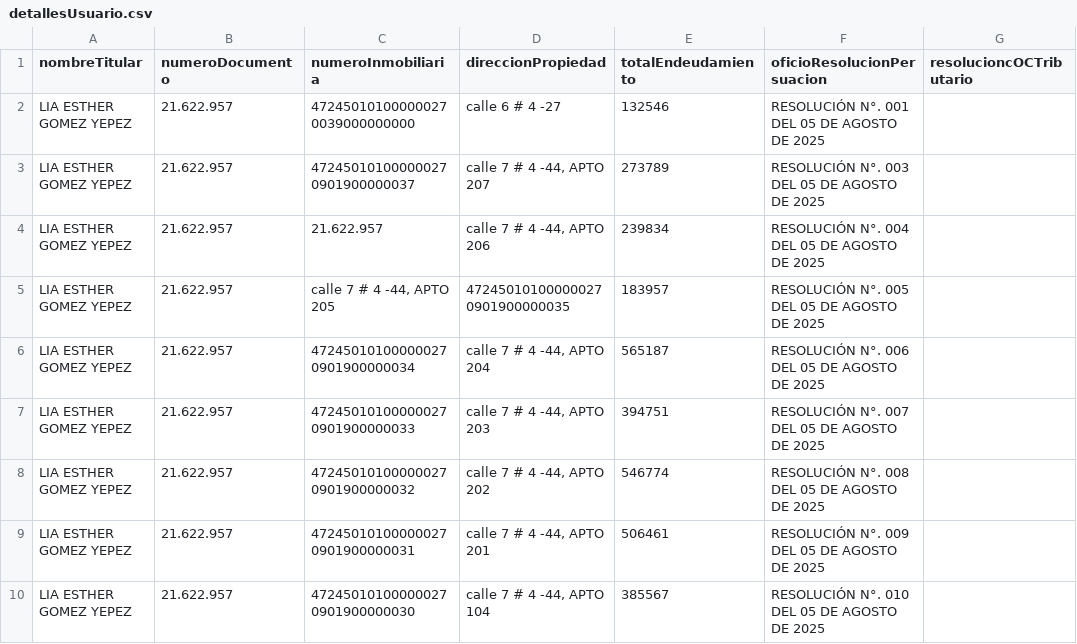
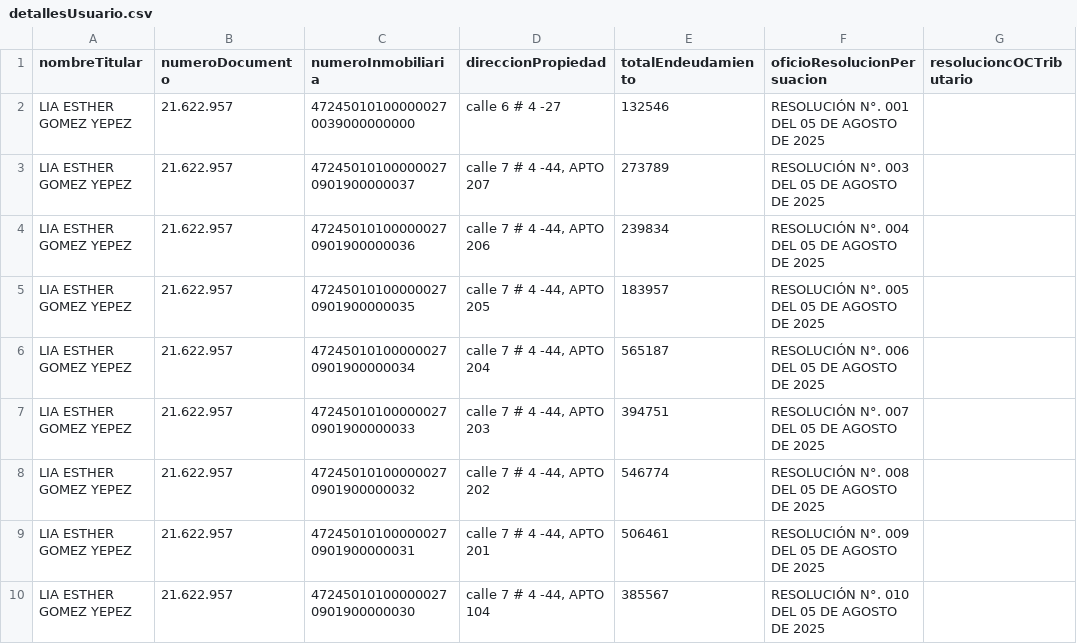
Before and after one commit to JosePicalua/Se-orAlberto.github.io, a CSV file: plantillaSeguimiento/detallesUsuario.csv, drawn as a sheet; only a part is shown; the diff names each change by its address in the sheet, - before the commit and + after, or states it on an @@ line.

Commit message:
DATOS

```diff
--- a/plantillaSeguimiento/detallesUsuario.csv
+++ b/plantillaSeguimiento/detallesUsuario.csv
-C4 (numeroInmobiliaria): 21.622.957
+C4 (numeroInmobiliaria): 472450101000000270901900000036
-C5 (numeroInmobiliaria): calle 7 # 4 -44, APTO 205
+C5 (numeroInmobiliaria): 472450101000000270901900000035
-D5 (direccionPropiedad): 472450101000000270901900000035
+D5 (direccionPropiedad): calle 7 # 4 -44, APTO 205
```
